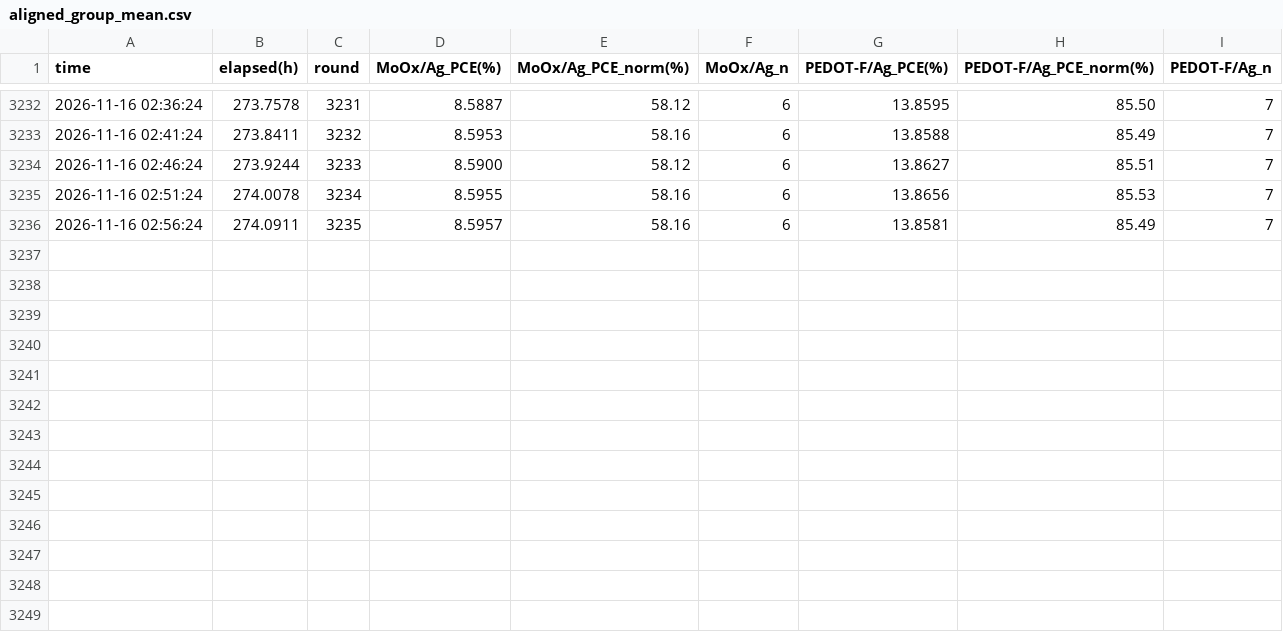
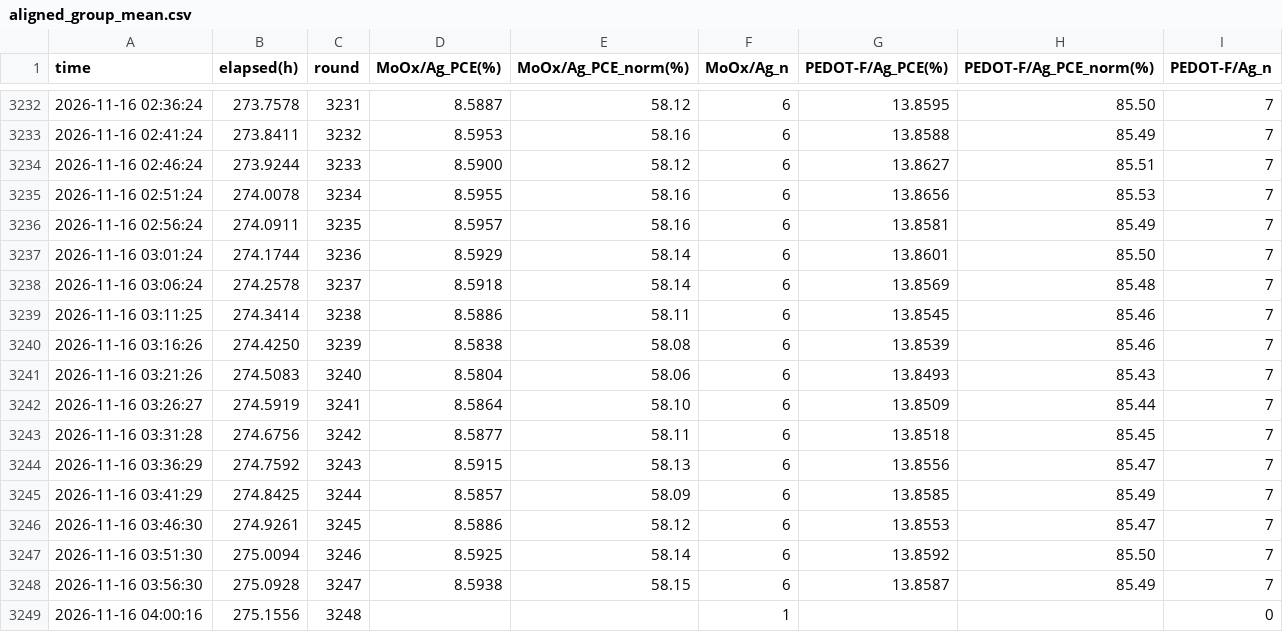
Before and after one commit to littleBlack2003/stabilty-data, a CSV file: indoor/aligned_group_mean.csv, drawn as a sheet; only a part is shown, gaps mark what is left out.

Commit message:
data: 刷新 indoor 数据图 (2026-11-16 04:00)

```diff
--- a/indoor/aligned_group_mean.csv
+++ b/indoor/aligned_group_mean.csv
@@ -3236 +3236,14 @@
 2026-11-16 02:56:24,274.0911,3235,8.5957,58.16,6,13.8581,85.49,7
+2026-11-16 03:01:24,274.1744,3236,8.5929,58.14,6,13.8601,85.50,7
+2026-11-16 03:06:24,274.2578,3237,8.5918,58.14,6,13.8569,85.48,7
+2026-11-16 03:11:25,274.3414,3238,8.5886,58.11,6,13.8545,85.46,7
+2026-11-16 03:16:26,274.4250,3239,8.5838,58.08,6,13.8539,85.46,7
+2026-11-16 03:21:26,274.5083,3240,8.5804,58.06,6,13.8493,85.43,7
+2026-11-16 03:26:27,274.5919,3241,8.5864,58.10,6,13.8509,85.44,7
+2026-11-16 03:31:28,274.6756,3242,8.5877,58.11,6,13.8518,85.45,7
+2026-11-16 03:36:29,274.7592,3243,8.5915,58.13,6,13.8556,85.47,7
+2026-11-16 03:41:29,274.8425,3244,8.5857,58.09,6,13.8585,85.49,7
+2026-11-16 03:46:30,274.9261,3245,8.5886,58.12,6,13.8553,85.47,7
+2026-11-16 03:51:30,275.0094,3246,8.5925,58.14,6,13.8592,85.50,7
+2026-11-16 03:56:30,275.0928,3247,8.5938,58.15,6,13.8587,85.49,7
+2026-11-16 04:00:16,275.1556,3248,,,1,,,0
```
Also changed, not shown: docs/summary_groups.csv, indoor/rounds.csv, 14 other files.
